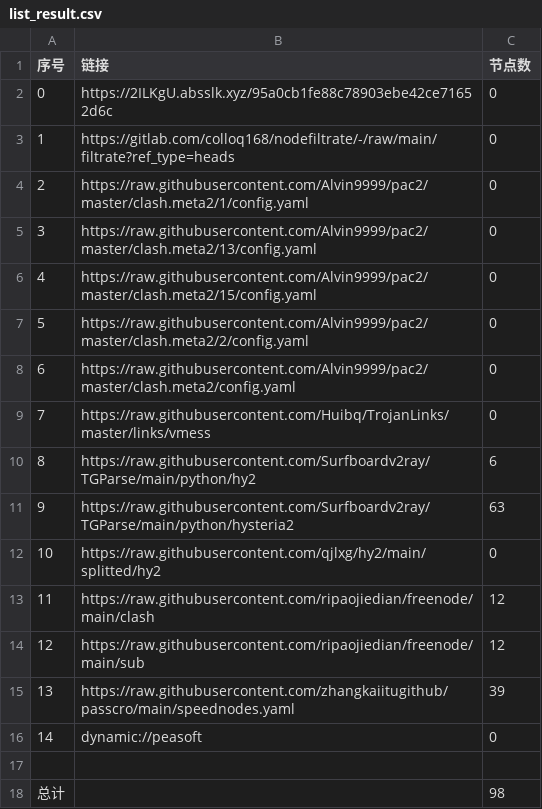
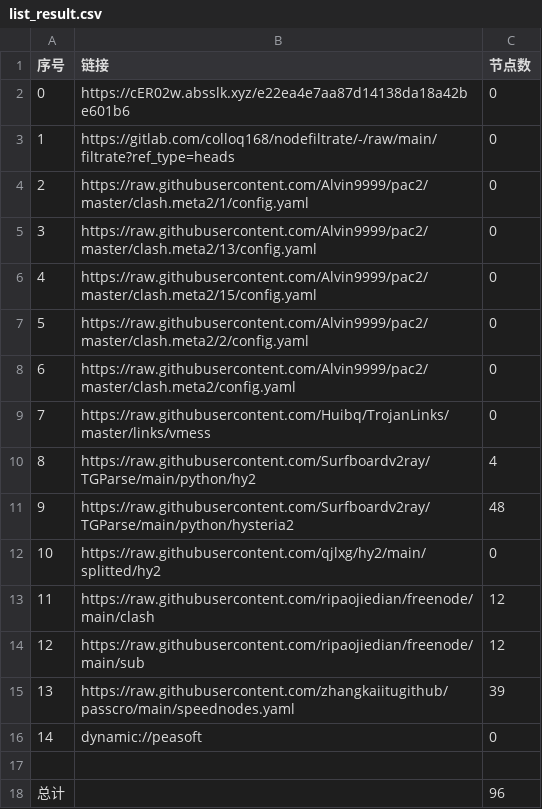
Before and after one commit to jamph826/NoMoreWalls, a CSV file: list_result.csv, drawn as a sheet.

```diff
--- a/list_result.csv
+++ b/list_result.csv
@@ -1,3 +1,3 @@
 序号,链接,节点数
-0,https://2ILKgU.absslk.xyz/95a0cb1fe88c78903ebe42ce71652d6c,0
+0,https://cER02w.absslk.xyz/e22ea4e7aa87d14138da18a42be601b6,0
 1,https://gitlab.com/colloq168/nodefiltrate/-/raw/main/filtrate?ref_type=heads,0
@@ -9,4 +9,4 @@
 7,https://raw.githubusercontent.com/Huibq/TrojanLinks/master/links/vmess,0
-8,https://raw.githubusercontent.com/Surfboardv2ray/TGParse/main/python/hy2,6
-9,https://raw.githubusercontent.com/Surfboardv2ray/TGParse/main/python/hysteria2,63
+8,https://raw.githubusercontent.com/Surfboardv2ray/TGParse/main/python/hy2,4
+9,https://raw.githubusercontent.com/Surfboardv2ray/TGParse/main/python/hysteria2,48
 10,https://raw.githubusercontent.com/qjlxg/hy2/main/splitted/hy2,0
@@ -17,2 +17,2 @@
 
-总计,,98
+总计,,96
```
Also changed, not shown: 9 other files.
